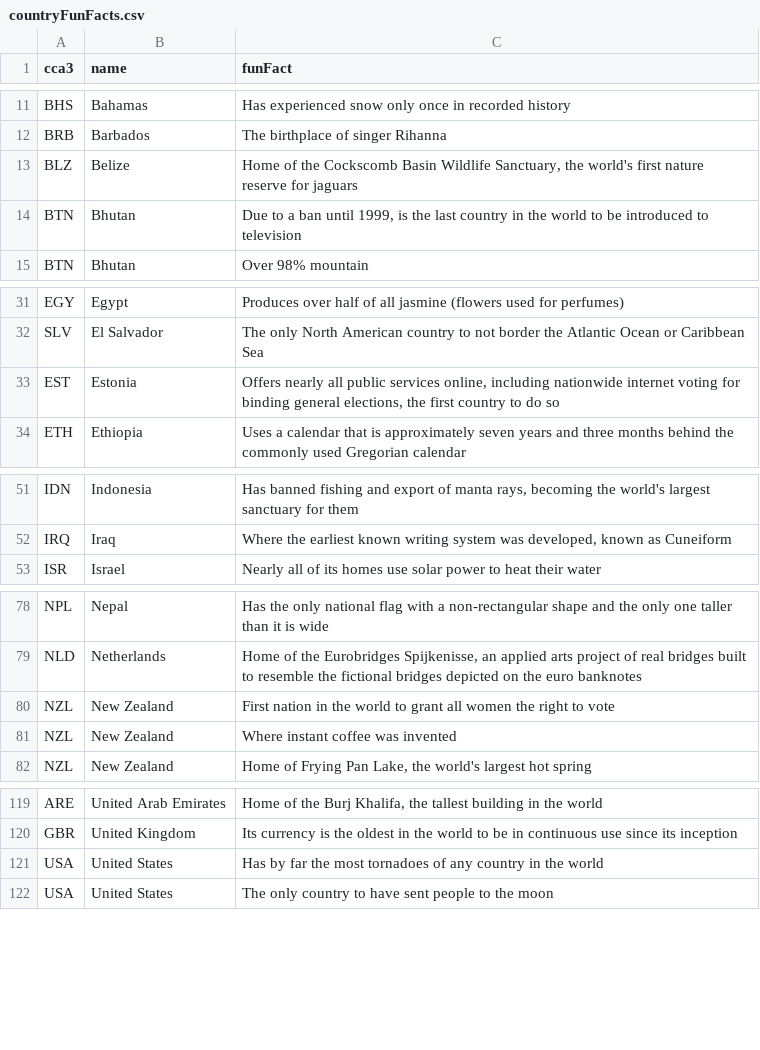
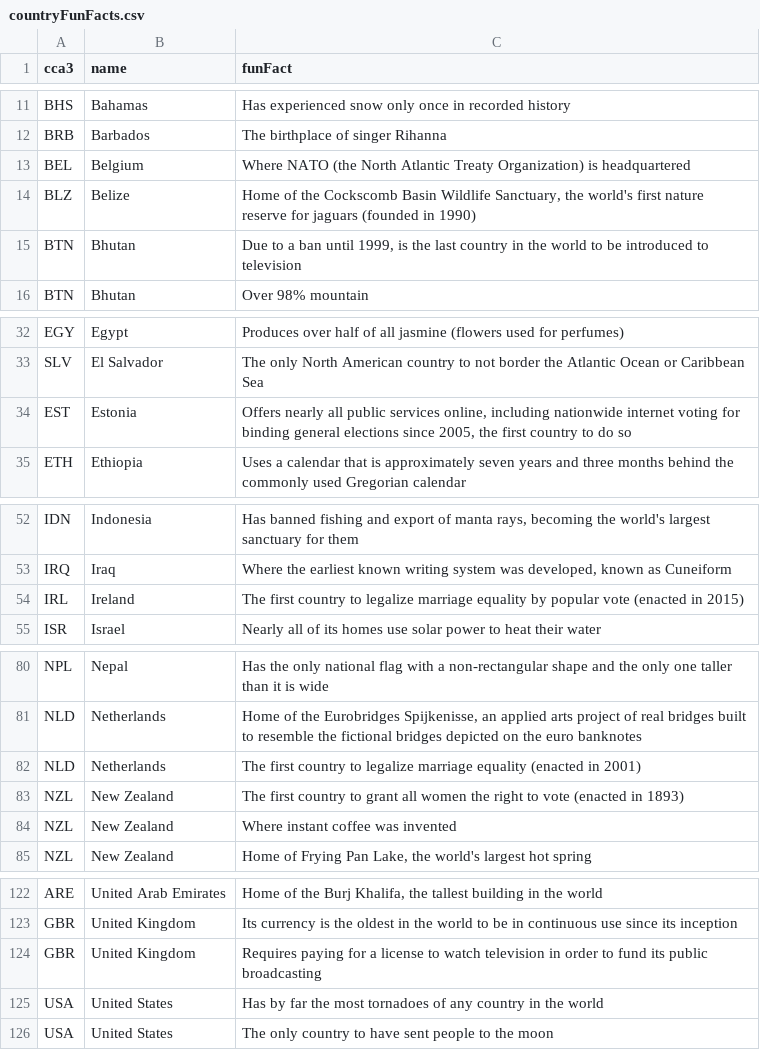
Before and after one commit to alec-mitnik/country-quizzes, a CSV file: src/supplementalData/countryFunFacts.csv, drawn as a sheet; only a part is shown, gaps mark what is left out; the diff covers the shown part only.

Commit message:
Fixed handling of multiple fun facts from the same country
Added new fun facts and dates.

```diff
--- a/src/supplementalData/countryFunFacts.csv
+++ b/src/supplementalData/countryFunFacts.csv
@@ -12,3 +12,4 @@ BHS,Bahamas,Has experienced snow only once in recorded history
 BRB,Barbados,The birthplace of singer Rihanna
-BLZ,Belize,"Home of the Cockscomb Basin Wildlife Sanctuary, the world's first nature reserve for jaguars"
+BEL,Belgium,Where NATO (the North Atlantic Treaty Organization) is headquartered
+BLZ,Belize,"Home of the Cockscomb Basin Wildlife Sanctuary, the world's first nature reserve for jaguars (founded in 1990)"
 BTN,Bhutan,"Due to a ban until 1999, is the last country in the world to be introduced to television"
@@ -32,3 +33,3 @@ EGY,Egypt,Produces over half of all jasmine (flowers used for perfumes)
 SLV,El Salvador,The only North American country to not border the Atlantic Ocean or Caribbean Sea
-EST,Estonia,"Offers nearly all public services online, including nationwide internet voting for binding general elections, the first country to do so"
+EST,Estonia,"Offers nearly all public services online, including nationwide internet voting for binding general elections since 2005, the first country to do so"
 ETH,Ethiopia,Uses a calendar that is approximately seven years and three months behind the commonly used Gregorian calendar
@@ -52,2 +53,3 @@ IDN,Indonesia,"Has banned fishing and export of manta rays, becoming the world's
 IRQ,Iraq,"Where the earliest known writing system was developed, known as Cuneiform"
+IRL,Ireland,"The first country to legalize marriage equality by popular vote (enacted in 2015)"
 ISR,Israel,Nearly all of its homes use solar power to heat their water
@@ -79,3 +81,4 @@ NPL,Nepal,Has the only national flag with a non-rectangular shape and the only o
 NLD,Netherlands,"Home of the Eurobridges Spijkenisse, an applied arts project of real bridges built to resemble the fictional bridges depicted on the euro banknotes"
-NZL,New Zealand,First nation in the world to grant all women the right to vote
+NLD,Netherlands,"The first country to legalize marriage equality (enacted in 2001)"
+NZL,New Zealand,The first country to grant all women the right to vote (enacted in 1893)
 NZL,New Zealand,Where instant coffee was invented
@@ -120,2 +123,3 @@ ARE,United Arab Emirates,"Home of the Burj Khalifa, the tallest building in the
 GBR,United Kingdom,Its currency is the oldest in the world to be in continuous use since its inception
+GBR,United Kingdom,Requires paying for a license to watch television in order to fund its public broadcasting
 USA,United States,Has by far the most tornadoes of any country in the world
```
Also changed, not shown: 3 edited cells elsewhere in this file, 5 other files.
